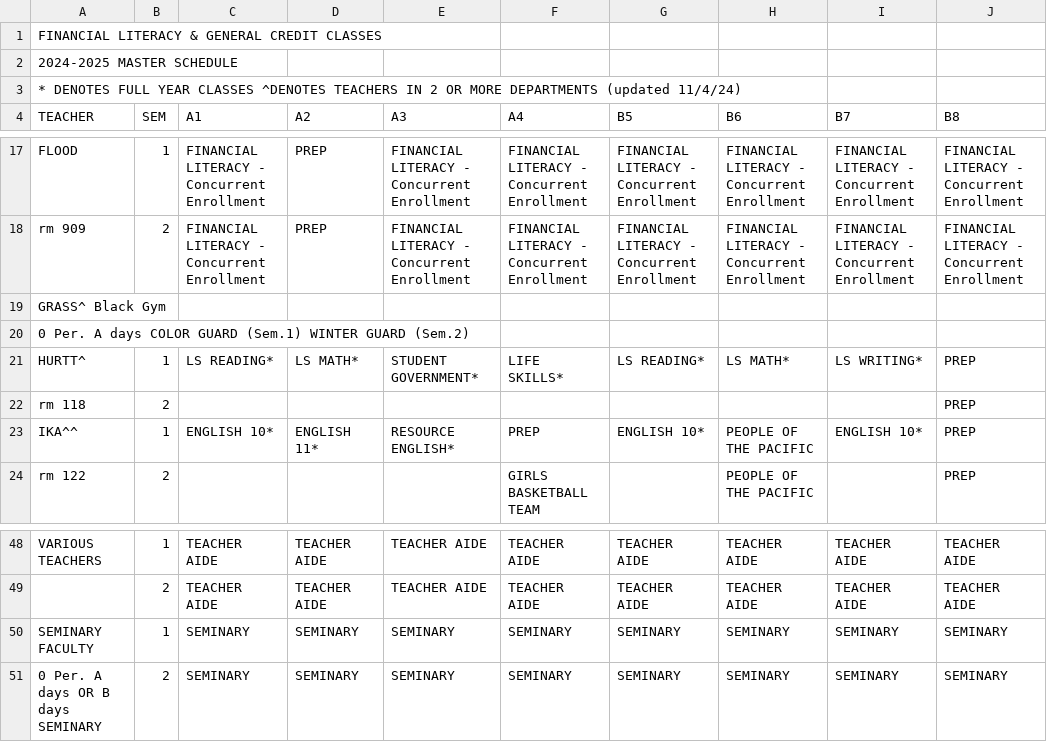
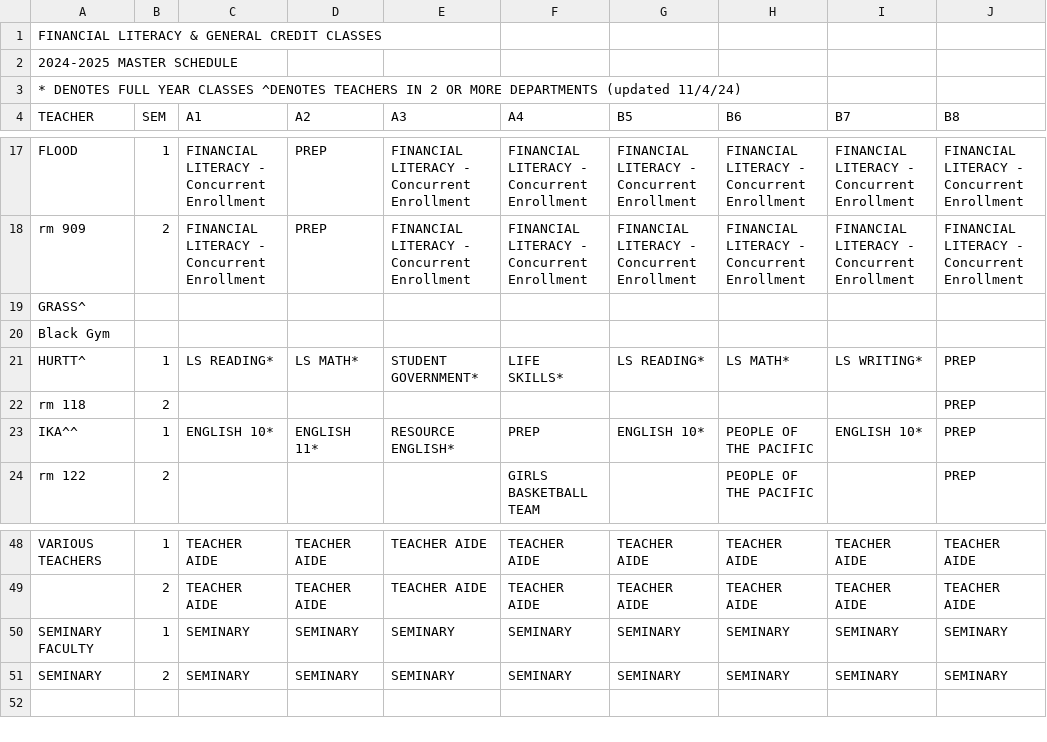
Before and after one commit to leerobertw/MasterSchedule, a CSV file: src/data/gen.csv, drawn as a sheet; only a part is shown, gaps mark what is left out.

```diff
--- a/src/data/gen.csv
+++ b/src/data/gen.csv
@@ -18,4 +18,4 @@ FLOOD,1,FINANCIAL LITERACY - Concurrent Enrollment,PREP,FINANCIAL LITERACY - Con
 rm 909,2,FINANCIAL LITERACY - Concurrent Enrollment,PREP,FINANCIAL LITERACY - Concurrent Enrollment,FINANCIAL LITERACY - Concurrent Enrollment,FINANCIAL LITERACY - Concurrent Enrollment,FINANCIAL LITERACY - Concurrent Enrollment,FINANCIAL LITERACY - Concurrent Enrollment,FINANCIAL LITERACY - Concurrent Enrollment
-GRASS^ Black Gym,,,,,,,,,
-0 Per. A days COLOR GUARD (Sem.1) WINTER GUARD (Sem.2),,,,,,,,,
+GRASS^,,,,,,,,,
+Black Gym,,,,,,,,,
 HURTT^,1,LS READING*,LS MATH*,STUDENT GOVERNMENT*,LIFE SKILLS*,LS READING*,LS MATH*,LS WRITING*,PREP
@@ -50,2 +50,2 @@ VARIOUS TEACHERS,1,TEACHER AIDE,TEACHER AIDE,TEACHER AIDE,TEACHER AIDE,TEACHER A
 SEMINARY FACULTY,1,SEMINARY,SEMINARY,SEMINARY,SEMINARY,SEMINARY,SEMINARY,SEMINARY,SEMINARY
-0 Per. A days OR B days SEMINARY,2,SEMINARY,SEMINARY,SEMINARY,SEMINARY,SEMINARY,SEMINARY,SEMINARY,SEMINARY
+SEMINARY,2,SEMINARY,SEMINARY,SEMINARY,SEMINARY,SEMINARY,SEMINARY,SEMINARY,SEMINARY
```
Also changed, not shown: src/data/art.csv, src/data/pe.csv, 4 other files.
